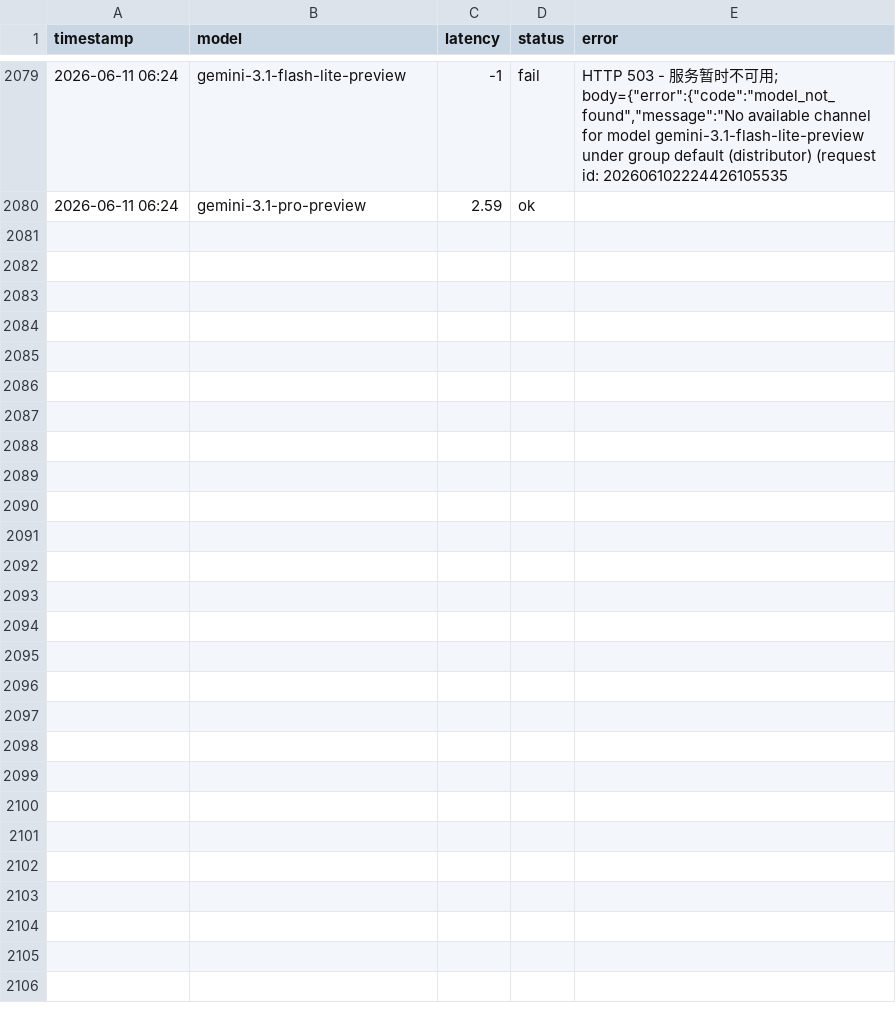
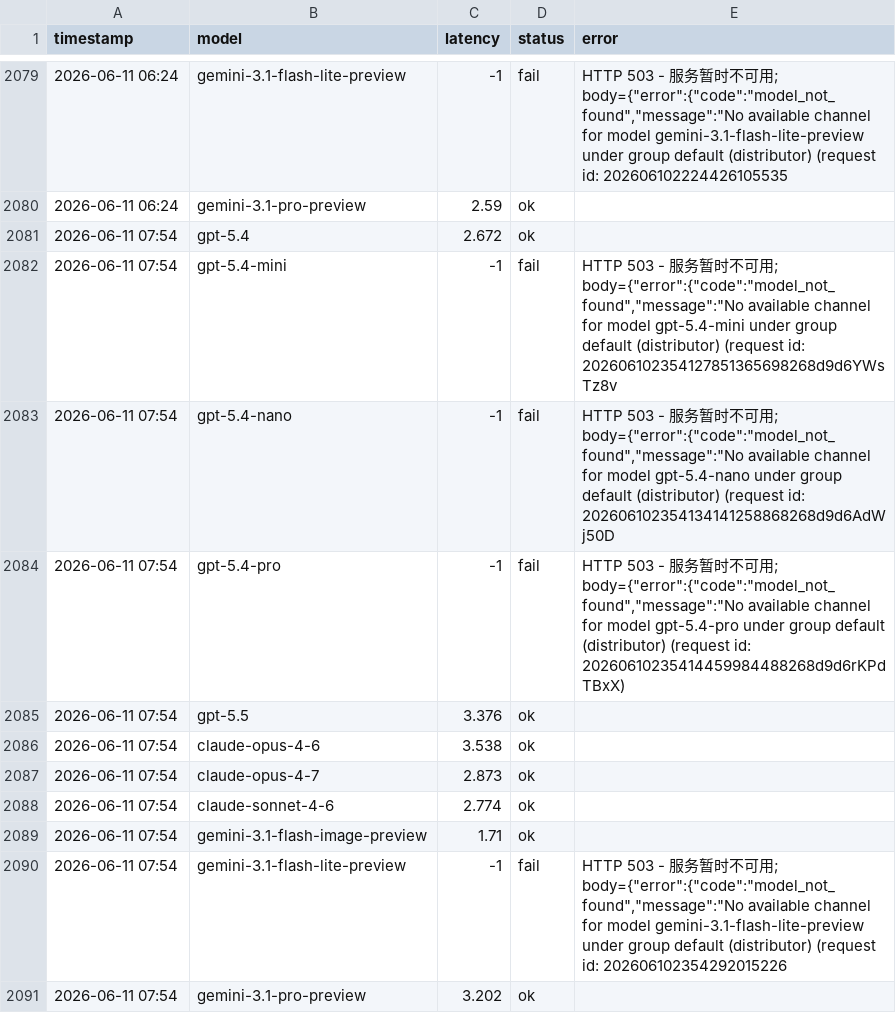
Before and after one commit to rongyinger/api-checker, a CSV file: docs/data-b.csv, drawn as a sheet; only a part is shown, gaps mark what is left out; the diff names each change by its address in the sheet, - before the commit and + after, or states it on an @@ line.

```diff
--- a/docs/data-b.csv
+++ b/docs/data-b.csv
+row 2081: 2026-06-11 07:54 | gpt-5.4 | 2.672 | ok
+row 2082: 2026-06-11 07:54 | gpt-5.4-mini | -1 | fail | HTTP 503 - 服务暂时不可用; body={"error":{"code":"model_not_found","message":"No available channel for model gpt-5.4-mini under group default (distributor) (request id: 202606102354127851365698268d9d6YWsTz8v
+row 2083: 2026-06-11 07:54 | gpt-5.4-nano | -1 | fail | HTTP 503 - 服务暂时不可用; body={"error":{"code":"model_not_found","message":"No available channel for model gpt-5.4-nano under group default (distributor) (request id: 202606102354134141258868268d9d6AdWj50D
+row 2084: 2026-06-11 07:54 | gpt-5.4-pro | -1 | fail | HTTP 503 - 服务暂时不可用; body={"error":{"code":"model_not_found","message":"No available channel for model gpt-5.4-pro under group default (distributor) (request id: 20260610235414459984488268d9d6rKPdTBxX)
+row 2085: 2026-06-11 07:54 | gpt-5.5 | 3.376 | ok
+row 2086: 2026-06-11 07:54 | claude-opus-4-6 | 3.538 | ok
+row 2087: 2026-06-11 07:54 | claude-opus-4-7 | 2.873 | ok
+row 2088: 2026-06-11 07:54 | claude-sonnet-4-6 | 2.774 | ok
+row 2089: 2026-06-11 07:54 | gemini-3.1-flash-image-preview | 1.71 | ok
+row 2090: 2026-06-11 07:54 | gemini-3.1-flash-lite-preview | -1 | fail | HTTP 503 - 服务暂时不可用; body={"error":{"code":"model_not_found","message":"No available channel for model gemini-3.1-flash-lite-preview under group default (distributor) (request id: 202606102354292015226
+row 2091: 2026-06-11 07:54 | gemini-3.1-pro-preview | 3.202 | ok
```
